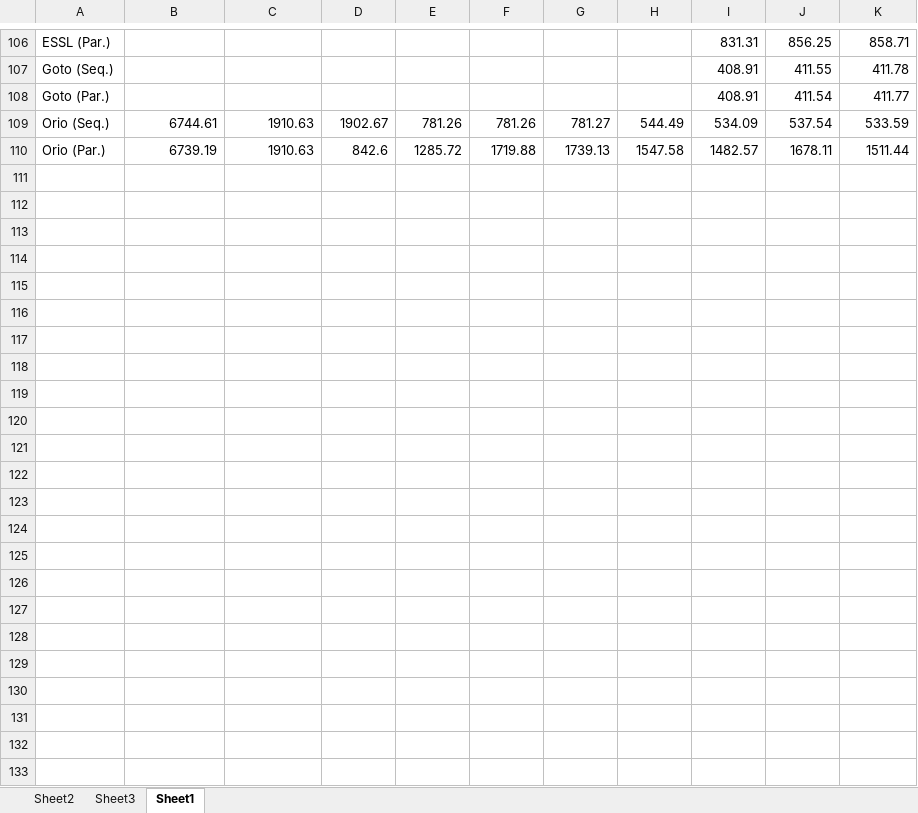
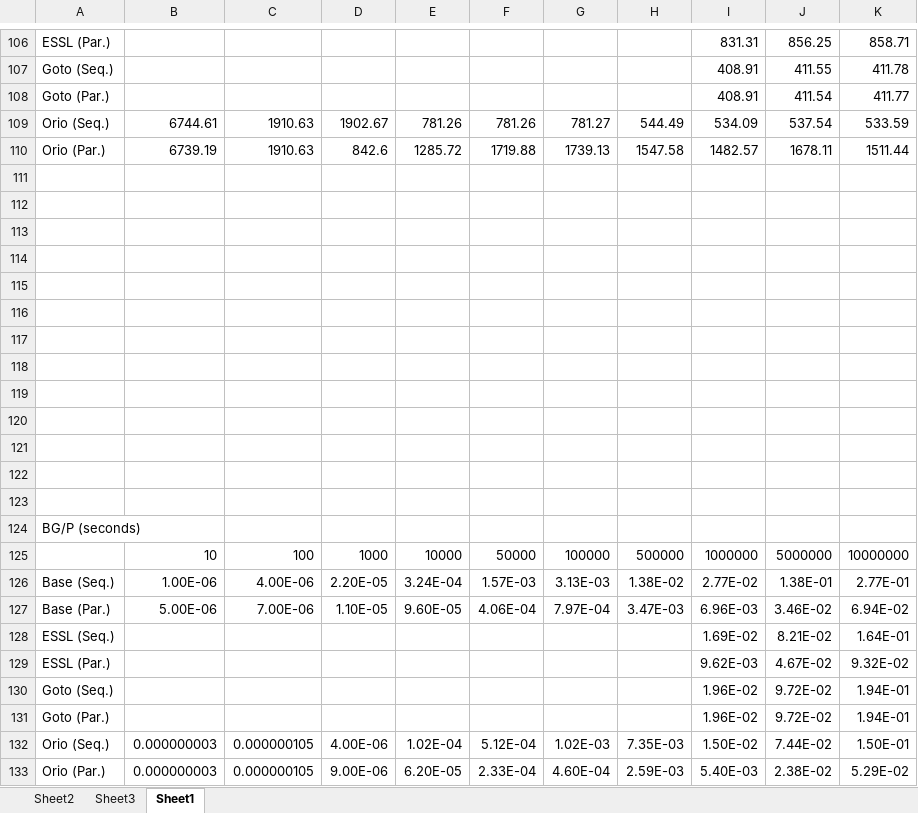
Before and after one commit to brnorris03/Orio, an Excel workbook: doc/papers/iccs09/figures/experiments.xlsx, sheet Sheet1, drawn as a sheet; only a part is shown, gaps mark what is left out; values as stored, in another font and other column widths than the file's, no borders; charts and pictures not drawn; the diff names each change by its address in the sheet, - before the commit and + after, or states it on an @@ line.

```diff
--- a/doc/papers/iccs09/figures/experiments.xlsx (sheet Sheet1)
+++ b/doc/papers/iccs09/figures/experiments.xlsx (sheet Sheet1)
+row 111: (empty)
+row 112: (empty)
+row 113: (empty)
+row 114: (empty)
+row 115: (empty)
+row 116: (empty)
+row 117: (empty)
+row 118: (empty)
+row 119: (empty)
+row 120: (empty)
+row 121: (empty)
+row 122: (empty)
+row 123: (empty)
+row 124: BG/P (seconds)
+row 125:  | 10 | 100 | 1000 | 10000 | 50000 | 100000 | 500000 | 1000000 | 5000000 | 10000000
+row 126: Base (Seq.) | 1.00E-06 | 4.00E-06 | 2.20E-05 | 3.24E-04 | 1.57E-03 | 3.13E-03 | 1.38E-02 | 2.77E-02 | 1.38E-01 | 2.77E-01
+row 127: Base (Par.) | 5.00E-06 | 7.00E-06 | 1.10E-05 | 9.60E-05 | 4.06E-04 | 7.97E-04 | 3.47E-03 | 6.96E-03 | 3.46E-02 | 6.94E-02
+row 128: ESSL (Seq.) |  |  |  |  |  |  |  | 1.69E-02 | 8.21E-02 | 1.64E-01
+row 129: ESSL (Par.) |  |  |  |  |  |  |  | 9.62E-03 | 4.67E-02 | 9.32E-02
+row 130: Goto (Seq.) |  |  |  |  |  |  |  | 1.96E-02 | 9.72E-02 | 1.94E-01
+row 131: Goto (Par.) |  |  |  |  |  |  |  | 1.96E-02 | 9.72E-02 | 1.94E-01
+row 132: Orio (Seq.) | 0.000000003 | 0.000000105 | 4.00E-06 | 1.02E-04 | 5.12E-04 | 1.02E-03 | 7.35E-03 | 1.50E-02 | 7.44E-02 | 1.50E-01
+row 133: Orio (Par.) | 0.000000003 | 0.000000105 | 9.00E-06 | 6.20E-05 | 2.33E-04 | 4.60E-04 | 2.59E-03 | 5.40E-03 | 2.38E-02 | 5.29E-02
```
Also changed, not shown: charts or pictures, 7 other files.
